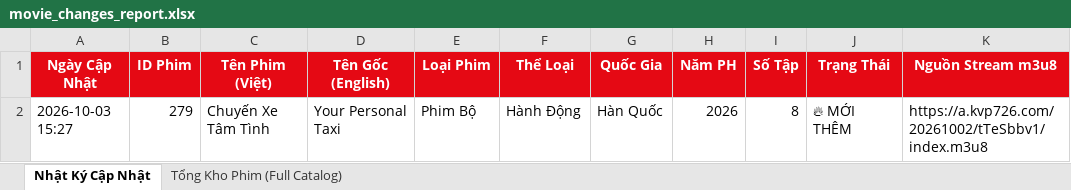
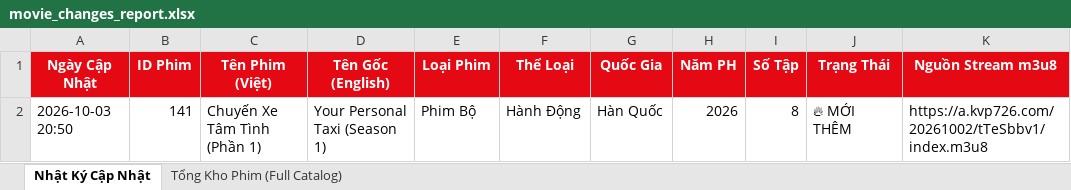
Before and after one commit to exorcisthb/Phim, an Excel workbook: movie_changes_report.xlsx, sheet Nhật Ký Cập Nhật, drawn as a sheet; values as stored, in another font and other column widths than the file's, no borders; the diff names each change by its address in the sheet, - before the commit and + after, or states it on an @@ line.

```diff
--- a/movie_changes_report.xlsx (sheet Nhật Ký Cập Nhật)
+++ b/movie_changes_report.xlsx (sheet Nhật Ký Cập Nhật)
-A2 (Ngày Cập Nhật): 2026-10-03 15:27
+A2 (Ngày Cập Nhật): 2026-10-03 20:50
-B2 (ID Phim): 279
+B2 (ID Phim): 141
-C2 (Tên Phim (Việt)): Chuyến Xe Tâm Tình
+C2 (Tên Phim (Việt)): Chuyến Xe Tâm Tình (Phần 1)
-D2 (Tên Gốc (English)): Your Personal Taxi
+D2 (Tên Gốc (English)): Your Personal Taxi (Season 1)
```
Also changed, not shown: sheet Tổng Kho Phim (Full Catalog), 2 other files.
